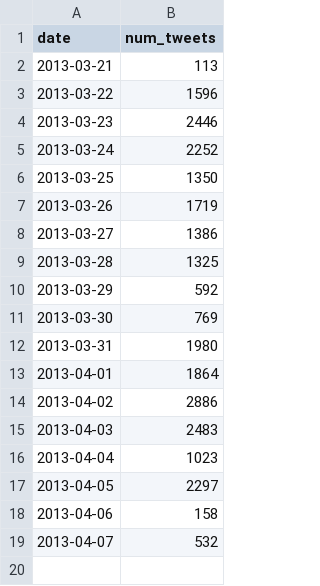
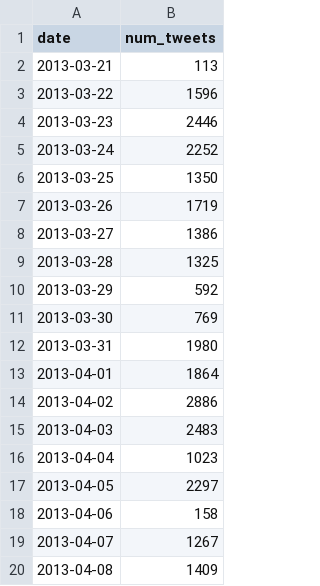
Before and after one commit to tnat1031/viz_project, a CSV file: website/data/raw_tweets_per_day.csv, drawn as a sheet.

```diff
--- a/website/data/raw_tweets_per_day.csv
+++ b/website/data/raw_tweets_per_day.csv
@@ -18,2 +18,3 @@ date,num_tweets
 2013-04-06,158
-2013-04-07,532
+2013-04-07,1267
+2013-04-08,1409
```
Also changed, not shown: website/data/norm_tweets_per_day.csv, 4 other files.
